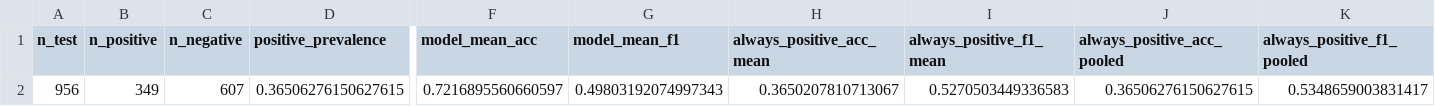
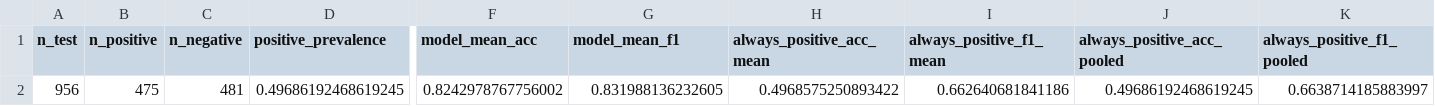
Before and after one commit to Coucou2016/pluvial-flood-risk-DGGS-H3, a CSV file: outputs/classification_baselines_expanded.csv, drawn as a sheet; only a part is shown, gaps mark what is left out; the diff covers the shown part only; the diff names each change by its address in the sheet, - before the commit and + after, or states it on an @@ line.

```diff
--- a/outputs/classification_baselines_expanded.csv
+++ b/outputs/classification_baselines_expanded.csv
-B2 (n_positive): 349
+B2 (n_positive): 475
-C2 (n_negative): 607
+C2 (n_negative): 481
-D2 (positive_prevalence): 0.36506276150627615
+D2 (positive_prevalence): 0.49686192468619245
-F2 (model_mean_acc): 0.7216895560660597
+F2 (model_mean_acc): 0.8242978767756002
-G2 (model_mean_f1): 0.49803192074997343
+G2 (model_mean_f1): 0.831988136232605
-H2 (always_positive_acc_mean): 0.3650207810713067
+H2 (always_positive_acc_mean): 0.4968575250893422
-I2 (always_positive_f1_mean): 0.5270503449336583
+I2 (always_positive_f1_mean): 0.662640681841186
-J2 (always_positive_acc_pooled): 0.36506276150627615
+J2 (always_positive_acc_pooled): 0.49686192468619245
-K2 (always_positive_f1_pooled): 0.5348659003831417
+K2 (always_positive_f1_pooled): 0.6638714185883997
```
Also changed, not shown: 4 edited cells elsewhere in this file, models/nyc_expanded/spatial_cv_folds.csv, models/nyc_expanded/spatial_cv_oof_predictions.csv, 45 other files.
